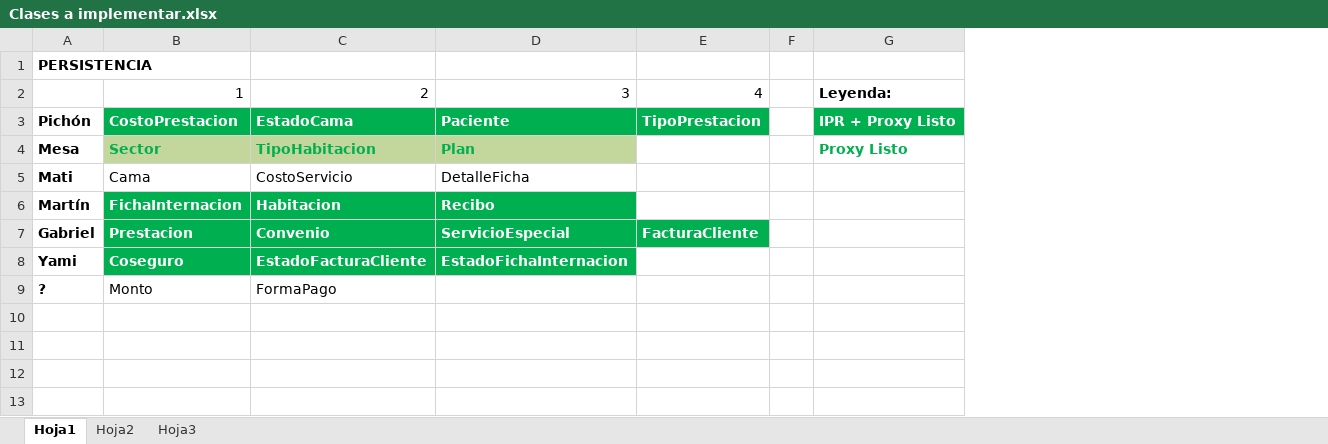
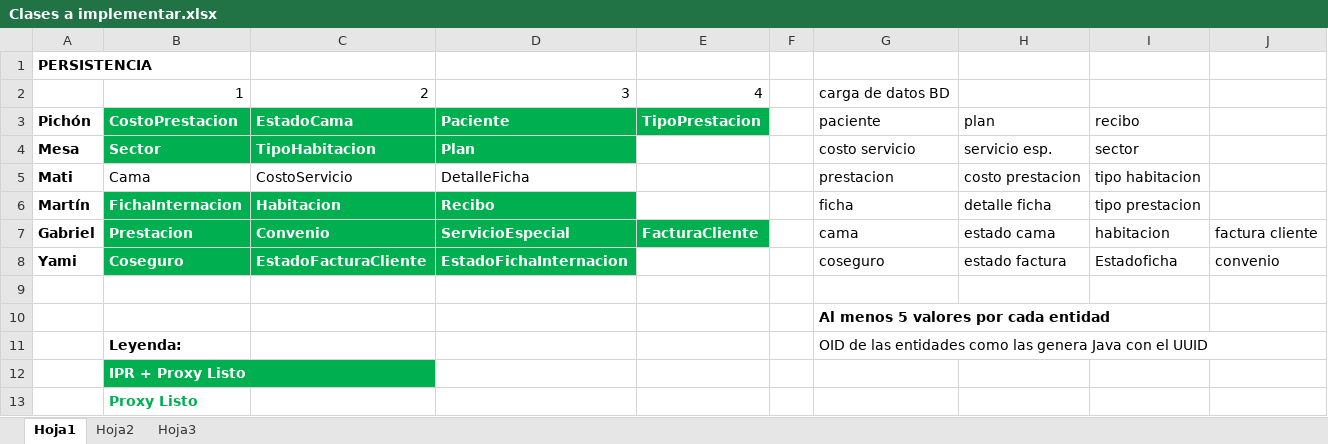
Before and after one commit to gabrielgag89/fulltime-disenio, an Excel workbook: Proyecto/Clases a implementar.xlsx, sheet Hoja1, drawn as a sheet; values as stored, in another font and other column widths than the file's, no borders; removed rows and columns are numbered as before the commit, all else as after; the diff names each change by its address in the sheet, - before the commit and + after, or states it on an @@ line.

Commit message:
Responsabilidades en la Carga de base de datos

```diff
--- a/Proyecto/Clases a implementar.xlsx (sheet Hoja1)
+++ b/Proyecto/Clases a implementar.xlsx (sheet Hoja1)
-column G, rows 2-4: Leyenda: | IPR + Proxy Listo | Proxy Listo
+column G, rows 2-8: carga de datos BD | paciente | costo servicio | prestacion | ficha | cama | coseguro
+column H, rows 3-8: plan | servicio esp. | costo prestacion | detalle ficha | estado cama | estado factura
+column I, rows 3-8: recibo | sector | tipo habitacion | tipo prestacion | habitacion | Estadoficha
+column J, rows 7-8: factura cliente | convenio
@@ B4:D4 fill: #C3D69B → #00B050, text colour: #00B050 → #FFFFFF @@
-row 9: ? | Monto | FormaPago
+row 9: (empty)
+row 10:  |  |  |  |  |  | Al menos 5 valores por cada entidad
+row 11:  | Leyenda: |  |  |  |  | OID de las entidades como las genera Java con el UUID
+row 12:  | IPR + Proxy Listo
+row 13:  | Proxy Listo
```
